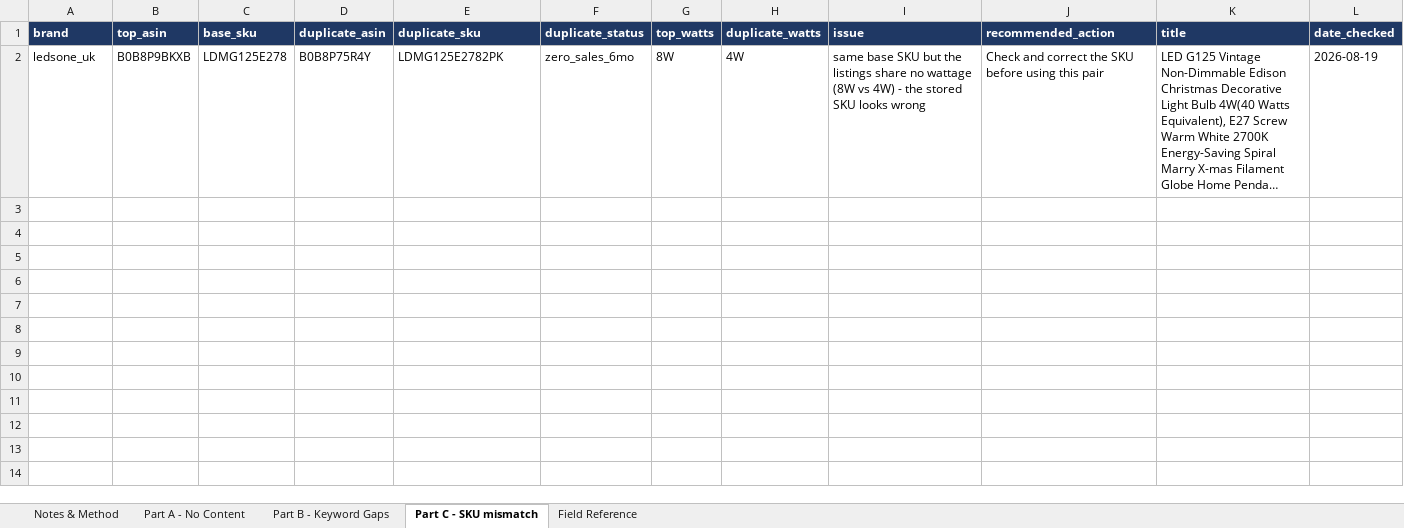
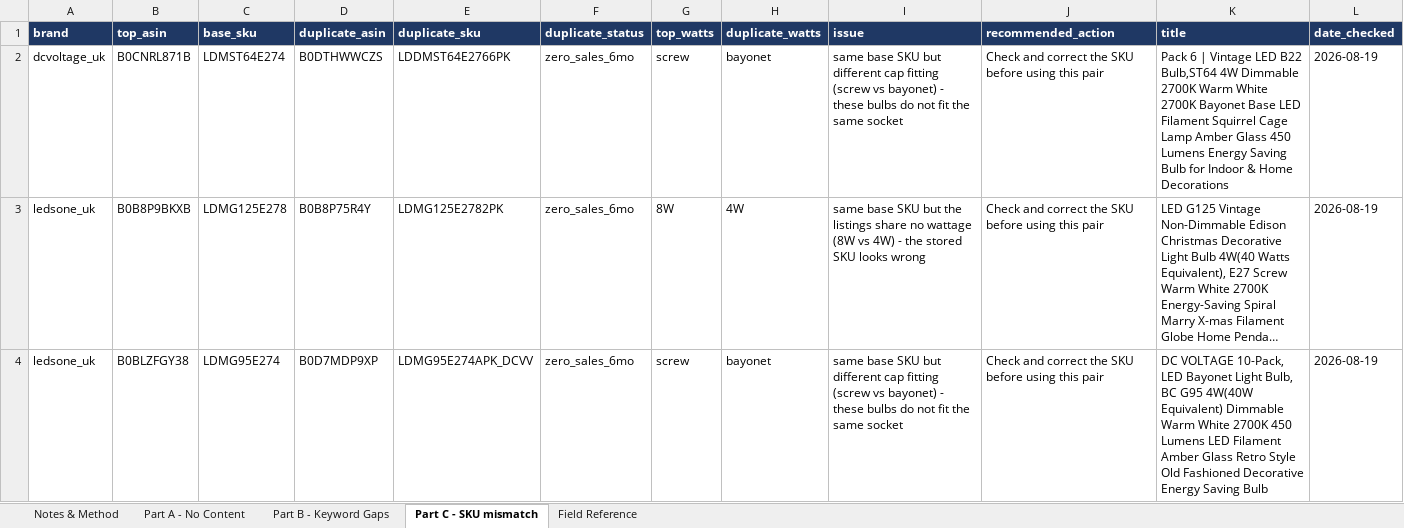
Before and after one commit to digitwebabiraj-byte/abiraj_aios, an Excel workbook: development/abiraj_mini_aios_workbench/projects/PRJ-2026-026_amazon-keyword-gap-sync/evidence/final_outputs/REQ-30_amazon-keyword-gap-sync/REQ-30-D02_keyword_gap_report.xlsx, sheet Part C - SKU mismatch, drawn as a sheet; long unchanged cells end in …; values as stored, in another font and other column widths than the file's, no borders; the diff names each change by its address in the sheet, - before the commit and + after, or states it on an @@ line.

```diff
--- a/development/abiraj_mini_aios_workbench/projects/PRJ-2026-026_amazon-keyword-gap-sync/evidence/final_outputs/REQ-30_amazon-keyword-gap-sync/REQ-30-D02_keyword_gap_report.xlsx (sheet Part C - SKU mismatch)
+++ b/development/abiraj_mini_aios_workbench/projects/PRJ-2026-026_amazon-keyword-gap-sync/evidence/final_outputs/REQ-30_amazon-keyword-gap-sync/REQ-30-D02_keyword_gap_report.xlsx (sheet Part C - SKU mismatch)
+row 2: dcvoltage_uk | B0CNRL871B | LDMST64E274 | B0DTHWWCZS | LDDMST64E2766PK | zero_sales_6mo | screw | bayonet | same base SKU but different cap fitting (screw vs bayonet) - these bulbs do not fit the same socket | Check and correct the SKU before using this pair | Pack 6 | Vintage LED B22 Bulb,ST64 4W Dimmable 2700K Warm White 2700K Bayonet Base LED Filament Squirrel Cage Lamp Amber Glass 450 Lumens Energy Saving Bulb for Indoor & Home Decorations | 2026-08-19
+row 4: ledsone_uk | B0BLZFGY38 | LDMG95E274 | B0D7MDP9XP | LDMG95E274APK_DCVV | zero_sales_6mo | screw | bayonet | same base SKU but different cap fitting (screw vs bayonet) - these bulbs do not fit the same socket | Check and correct the SKU before using this pair | DC VOLTAGE 10-Pack, LED Bayonet Light Bulb, BC G95 4W(40W Equivalent) Dimmable Warm White 2700K 450 Lumens LED Filament Amber Glass Retro Style Old Fashioned Decorative Energy Saving Bulb | 2026-08-19
```
Also changed, not shown: sheet Part B - Keyword Gaps, sheet Part A - No Content, sheet Notes & Method, development/abiraj_mini_aios_workbench/projects/PRJ-2026-026_amazon-keyword-gap-sync/evidence/final_outputs/REQ-30_amazon-keyword-gap-sync/REQ-30-D01_sqp_top_terms.xlsx, 7 other files.
